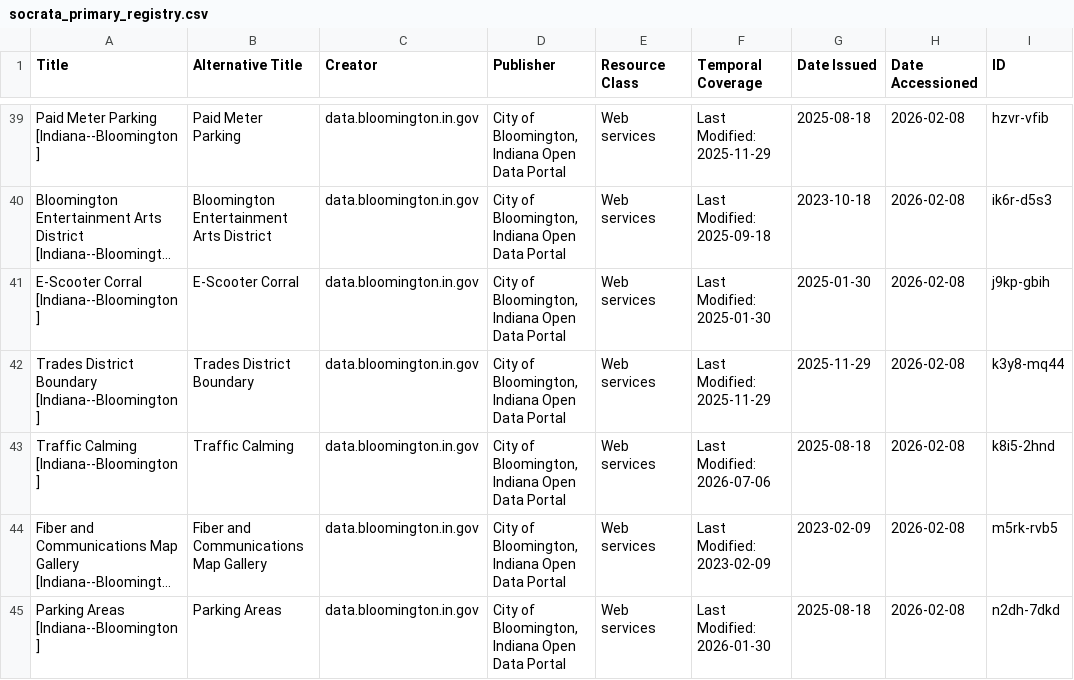
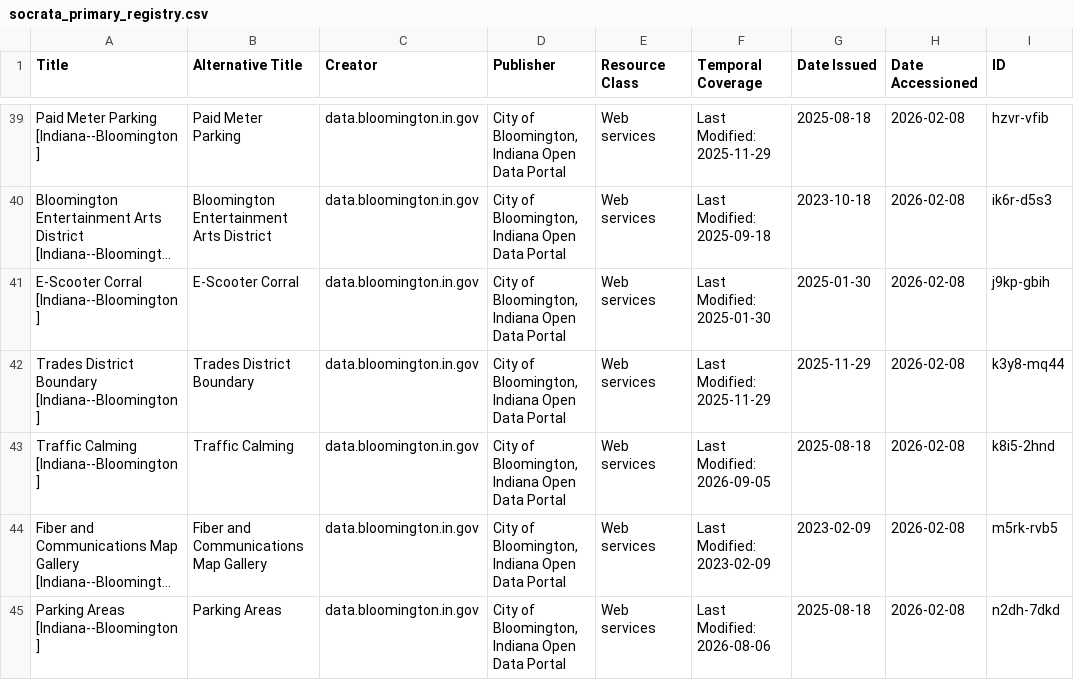
Before and after one commit to geobtaa/harvest-operations, a CSV file: registry/socrata_primary_registry.csv, drawn as a sheet; only a part is shown, gaps mark what is left out; long unchanged cells end in …; the diff covers the shown part only; the diff names each change by its address in the sheet, - before the commit and + after, or states it on an @@ line.

```diff
--- a/registry/socrata_primary_registry.csv
+++ b/registry/socrata_primary_registry.csv
-F43 (Temporal Coverage): Last Modified: 2026-07-06
+F43 (Temporal Coverage): Last Modified: 2026-09-05
-F45 (Temporal Coverage): Last Modified: 2026-01-30
+F45 (Temporal Coverage): Last Modified: 2026-08-06
```
Also changed, not shown: 1 added row and 41 edited cells elsewhere in this file, registry/socrata_distributions_registry.csv, reports/harvest-task-dashboard.csv, 10 other files.
